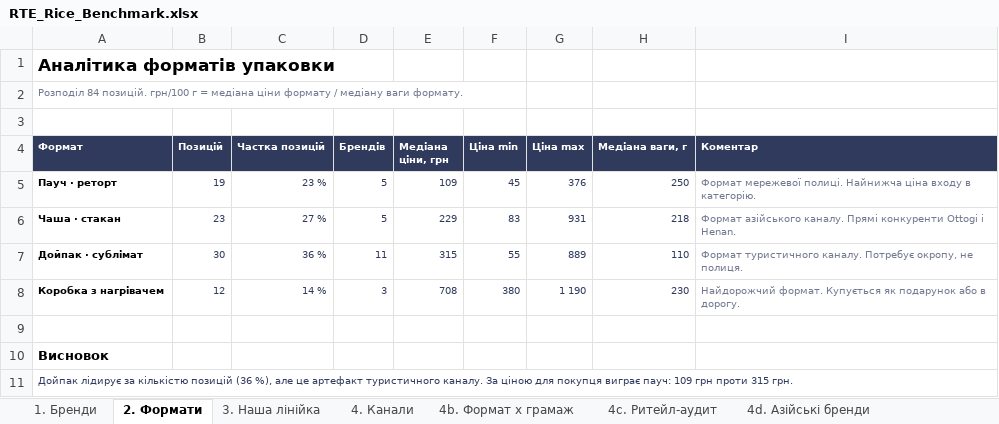
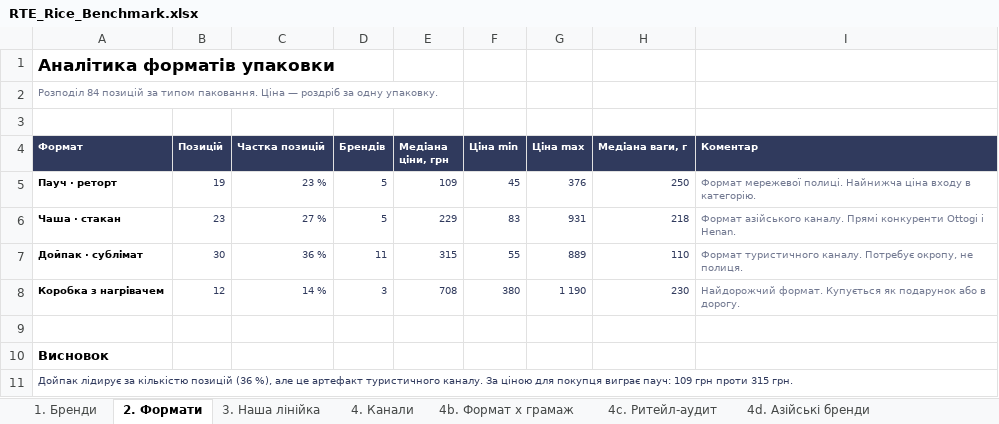
Before and after one commit to IllyaChaplygin/Chaplygin-Illya, an Excel workbook: rte-rice-analysis/RTE_Rice_Benchmark.xlsx, sheet 2. Формати, drawn as a sheet; values as stored, in another font and other column widths than the file's, no borders; the diff names each change by its address in the sheet, - before the commit and + after, or states it on an @@ line.

```diff
--- a/rte-rice-analysis/RTE_Rice_Benchmark.xlsx (sheet 2. Формати)
+++ b/rte-rice-analysis/RTE_Rice_Benchmark.xlsx (sheet 2. Формати)
-A2 (Формат): Розподіл 84 позицій. грн/100 г = медіана ціни формату / медіану ваги формату.
+A2 (Формат): Розподіл 84 позицій за типом паковання. Ціна — роздріб за одну упаковку.
```
Also changed, not shown: sheet 4b. Формат x грамаж, sheet 5. Калькулятор, sheet 6. Застереження, 1 other file.
